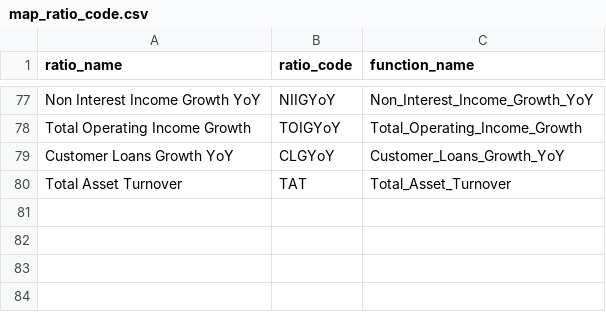
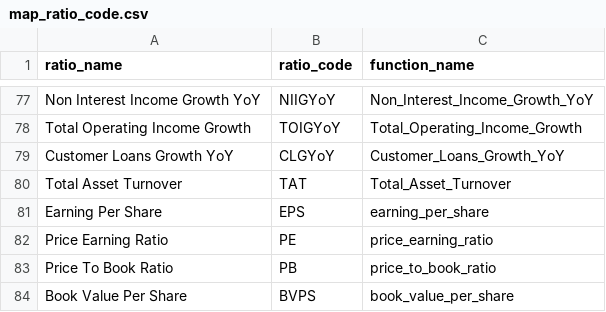
Before and after one commit to hung20gg/chatbot_financial_statement, a CSV file: csv/map_ratio_code.csv, drawn as a sheet; only a part is shown, gaps mark what is left out; the diff names each change by its address in the sheet, - before the commit and + after, or states it on an @@ line.

```diff
--- a/csv/map_ratio_code.csv
+++ b/csv/map_ratio_code.csv
+row 81: Earning Per Share | EPS | earning_per_share
+row 82: Price Earning Ratio | PE | price_earning_ratio
+row 83: Price To Book Ratio | PB | price_to_book_ratio
+row 84: Book Value Per Share | BVPS | book_value_per_share
```
Also changed, not shown: 48 other files.
